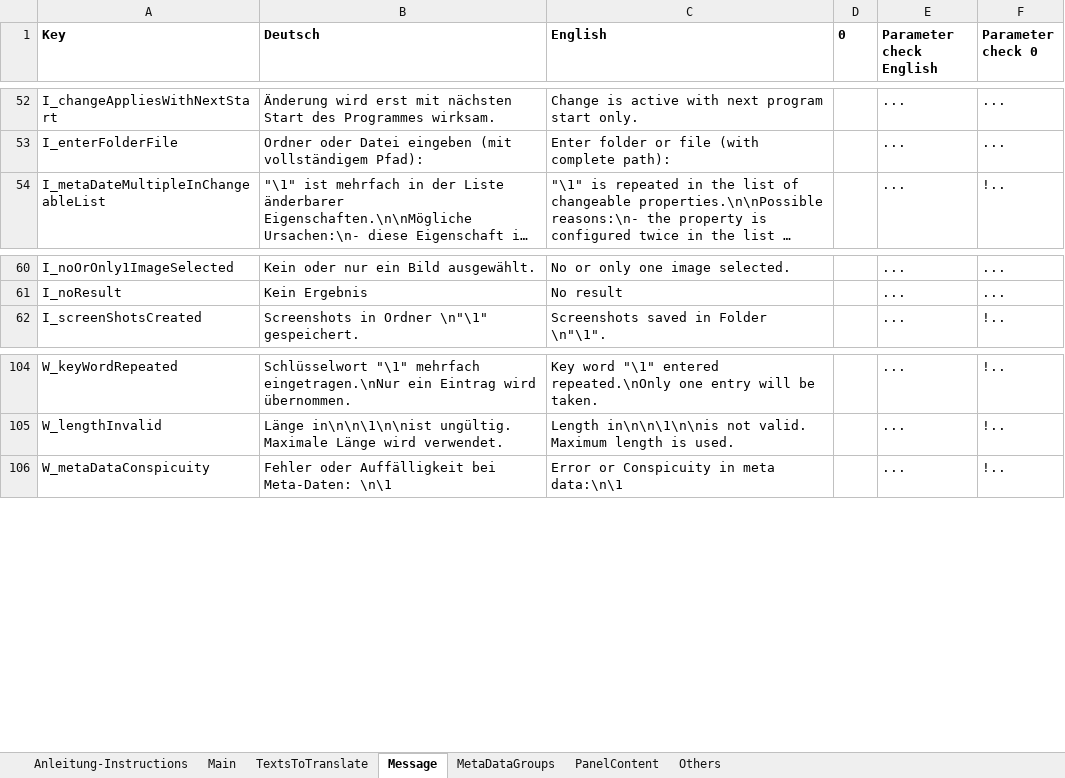
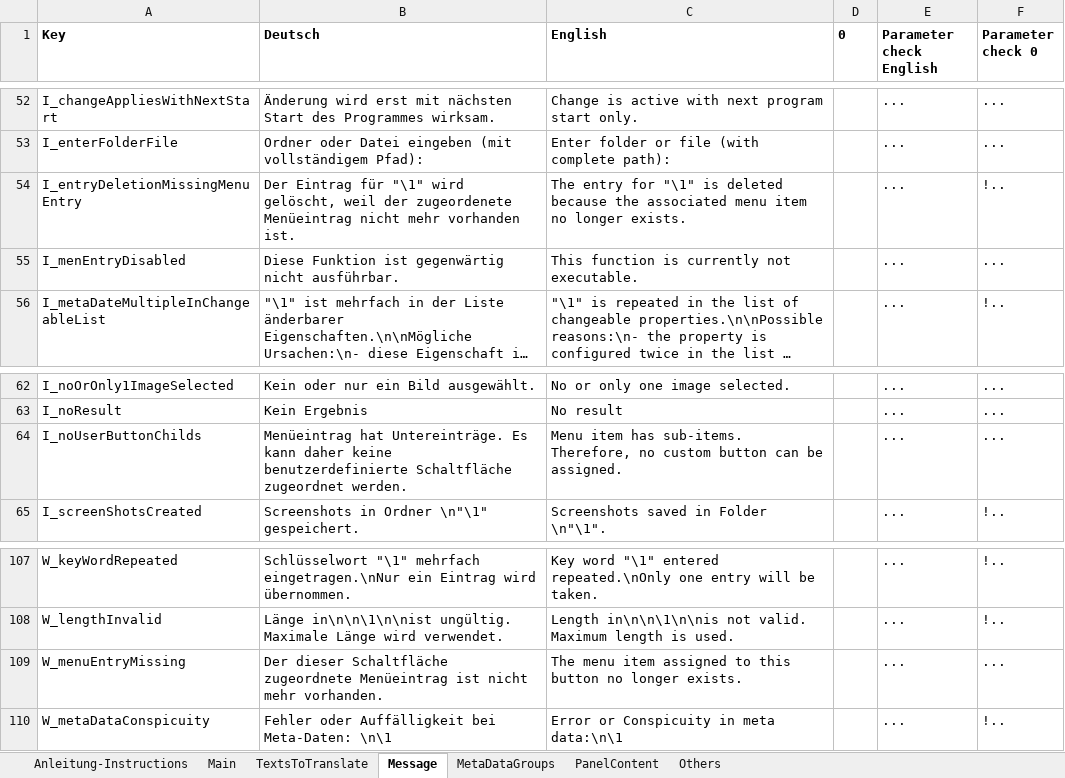
Before and after one commit to QuickImageComment/QuickImageComment, an Excel workbook: Translation/Translation_QIC.xlsm, sheet Message, drawn as a sheet; only a part is shown, gaps mark what is left out; long unchanged cells end in …; values as stored, in another font and other column widths than the file's, no borders; the diff names each change by its address in the sheet, - before the commit and + after, or states it on an @@ line.

```diff
--- a/Translation/Translation_QIC.xlsm (sheet Message)
+++ b/Translation/Translation_QIC.xlsm (sheet Message)
+row 54: I_entryDeletionMissingMenuEntry | Der Eintrag für "\1" wird gelöscht, weil der zugeordenete Menüeintrag nicht mehr vorhanden ist. | The entry for "\1" is deleted because the associated menu item no longer exists. |  | ... | !..
+row 55: I_menEntryDisabled | Diese Funktion ist gegenwärtig nicht ausführbar. | This function is currently not executable. |  | ... | ...
+row 64: I_noUserButtonChilds | Menüeintrag hat Untereinträge. Es kann daher keine benutzerdefinierte Schaltfläche zugeordnet werden. | Menu item has sub-items. Therefore, no custom button can be assigned. |  | ... | ...
+row 109: W_menuEntryMissing | Der dieser Schaltfläche zugeordnete Menüeintrag ist nicht mehr vorhanden. | The menu item assigned to this button no longer exists. |  | ... | ...
```
Also changed, not shown: sheet TextsToTranslate, sheet Main, sheet Others, formulas that keep their value, charts or pictures, 21 other files.
